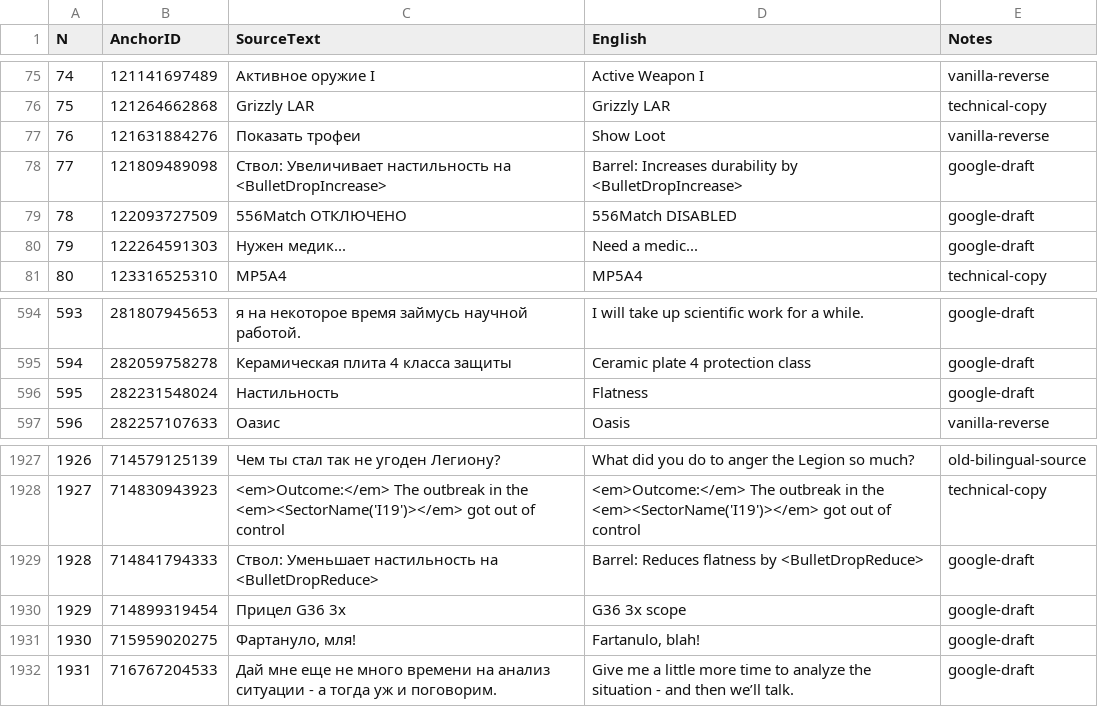
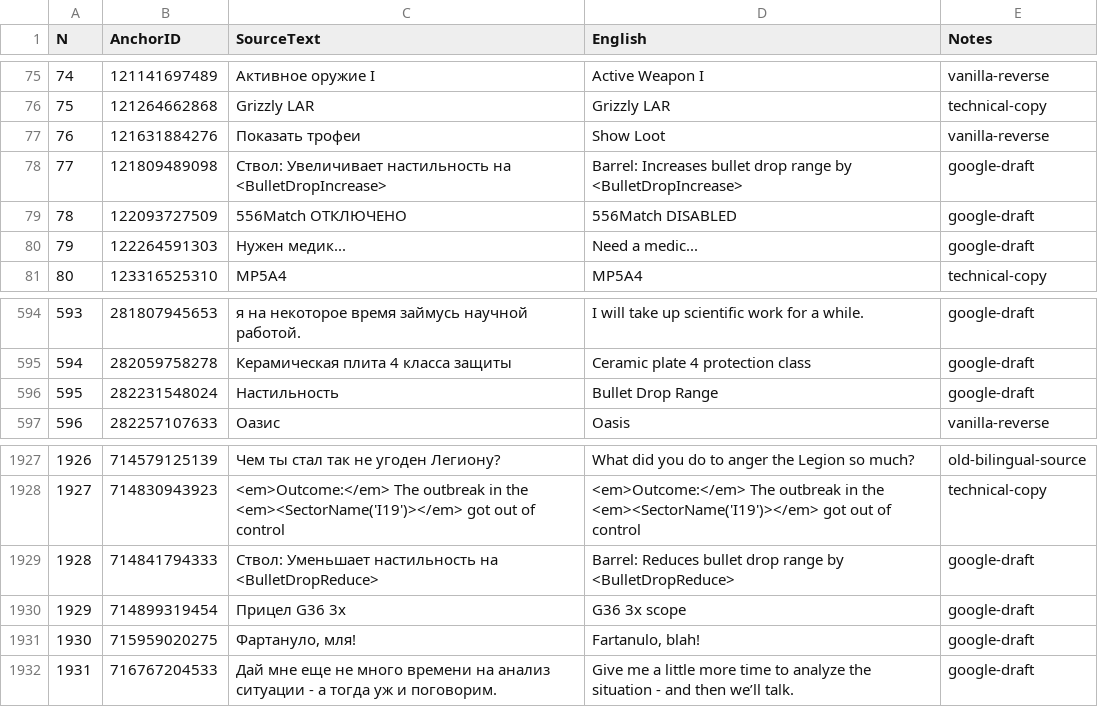
Before and after one commit to Kpoji4er/JAZZ, a CSV file: Localization/EnglishManual.csv, drawn as a sheet; only a part is shown, gaps mark what is left out; the diff names each change by its address in the sheet, - before the commit and + after, or states it on an @@ line.

Commit message:
Fix Bullet Drop Range translation wording

```diff
--- a/Localization/EnglishManual.csv
+++ b/Localization/EnglishManual.csv
-D78 (English): Barrel: Increases durability by <BulletDropIncrease>
+D78 (English): Barrel: Increases bullet drop range by <BulletDropIncrease>
-D596 (English): Flatness
+D596 (English): Bullet Drop Range
-D1929 (English): Barrel: Reduces flatness by <BulletDropReduce>
+D1929 (English): Barrel: Reduces bullet drop range by <BulletDropReduce>
```
Also changed, not shown: 3 other files.
